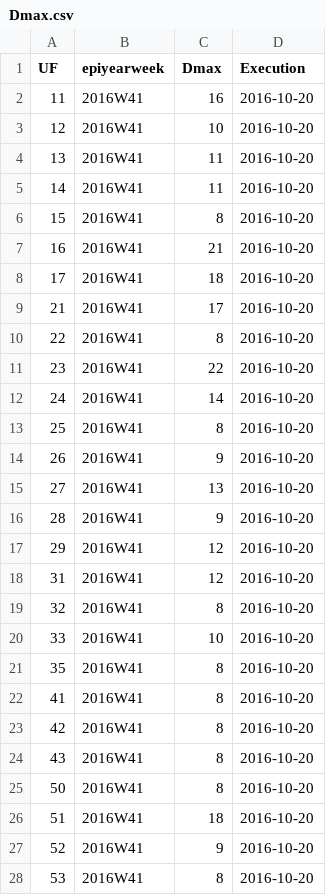
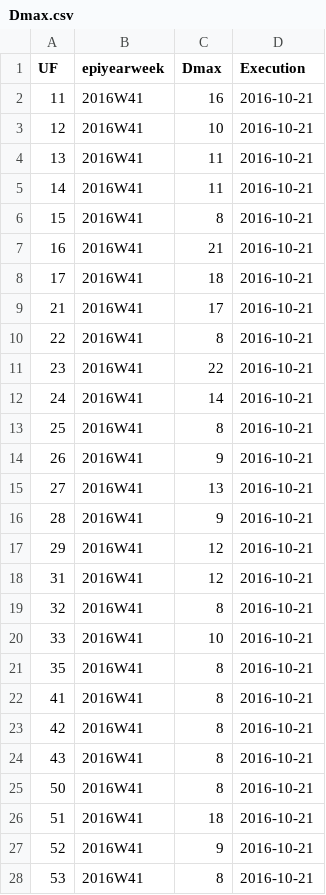
Before and after one commit to FluVigilanciaBR/seasonality, a CSV file: methods/clean_data/Dmax.csv, drawn as a sheet; only a part is shown; the diff covers the shown part only.

Commit message:
Polishing - Added column 'Idade desconhecida' to output files - Set encoding to UTF-8 for all python scripts

```diff
--- a/methods/clean_data/Dmax.csv
+++ b/methods/clean_data/Dmax.csv
@@ -1,28 +1,28 @@
 UF,epiyearweek,Dmax,Execution
-11,2016W41,16,2016-10-20
-12,2016W41,10,2016-10-20
-13,2016W41,11,2016-10-20
-14,2016W41,11,2016-10-20
-15,2016W41,8,2016-10-20
-16,2016W41,21,2016-10-20
-17,2016W41,18,2016-10-20
-21,2016W41,17,2016-10-20
-22,2016W41,8,2016-10-20
-23,2016W41,22,2016-10-20
-24,2016W41,14,2016-10-20
-25,2016W41,8,2016-10-20
-26,2016W41,9,2016-10-20
-27,2016W41,13,2016-10-20
-28,2016W41,9,2016-10-20
-29,2016W41,12,2016-10-20
-31,2016W41,12,2016-10-20
-32,2016W41,8,2016-10-20
-33,2016W41,10,2016-10-20
-35,2016W41,8,2016-10-20
-41,2016W41,8,2016-10-20
-42,2016W41,8,2016-10-20
-43,2016W41,8,2016-10-20
-50,2016W41,8,2016-10-20
-51,2016W41,18,2016-10-20
-52,2016W41,9,2016-10-20
-53,2016W41,8,2016-10-20
+11,2016W41,16,2016-10-21
+12,2016W41,10,2016-10-21
+13,2016W41,11,2016-10-21
+14,2016W41,11,2016-10-21
+15,2016W41,8,2016-10-21
+16,2016W41,21,2016-10-21
+17,2016W41,18,2016-10-21
+21,2016W41,17,2016-10-21
+22,2016W41,8,2016-10-21
+23,2016W41,22,2016-10-21
+24,2016W41,14,2016-10-21
+25,2016W41,8,2016-10-21
+26,2016W41,9,2016-10-21
+27,2016W41,13,2016-10-21
+28,2016W41,9,2016-10-21
+29,2016W41,12,2016-10-21
+31,2016W41,12,2016-10-21
+32,2016W41,8,2016-10-21
+33,2016W41,10,2016-10-21
+35,2016W41,8,2016-10-21
+41,2016W41,8,2016-10-21
+42,2016W41,8,2016-10-21
+43,2016W41,8,2016-10-21
+50,2016W41,8,2016-10-21
+51,2016W41,18,2016-10-21
+52,2016W41,9,2016-10-21
+53,2016W41,8,2016-10-21
```
Also changed, not shown: 32 added rows and 9 edited cells elsewhere in this file, methods/clean_data/clean_data_epiweek4mem-incidence.csv, methods/clean_data/clean_data_epiweek4mem.csv, 18 other files.
